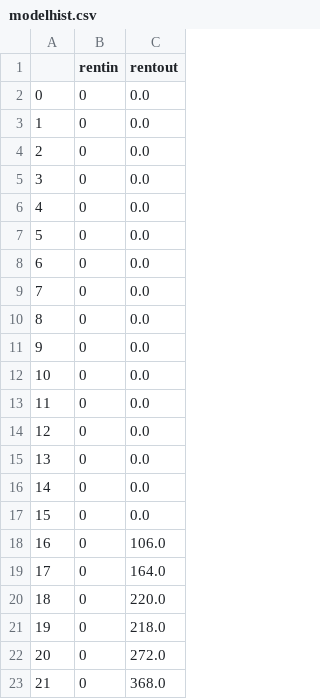
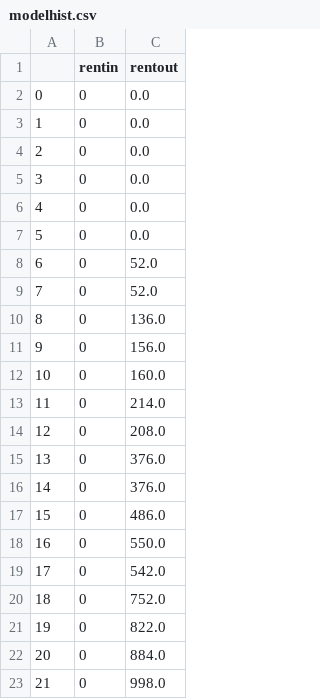
Before and after one commit to mollenburger/CropLand, a CSV file: outputs/modelhist.csv, drawn as a sheet.

```diff
--- a/outputs/modelhist.csv
+++ b/outputs/modelhist.csv
@@ -7,17 +7,17 @@
 5,0,0.0
-6,0,0.0
-7,0,0.0
-8,0,0.0
-9,0,0.0
-10,0,0.0
-11,0,0.0
-12,0,0.0
-13,0,0.0
-14,0,0.0
-15,0,0.0
-16,0,106.0
-17,0,164.0
-18,0,220.0
-19,0,218.0
-20,0,272.0
-21,0,368.0
+6,0,52.0
+7,0,52.0
+8,0,136.0
+9,0,156.0
+10,0,160.0
+11,0,214.0
+12,0,208.0
+13,0,376.0
+14,0,376.0
+15,0,486.0
+16,0,550.0
+17,0,542.0
+18,0,752.0
+19,0,822.0
+20,0,884.0
+21,0,998.0
```
Also changed, not shown: outputs/owner_history.csv, 6 other files.
